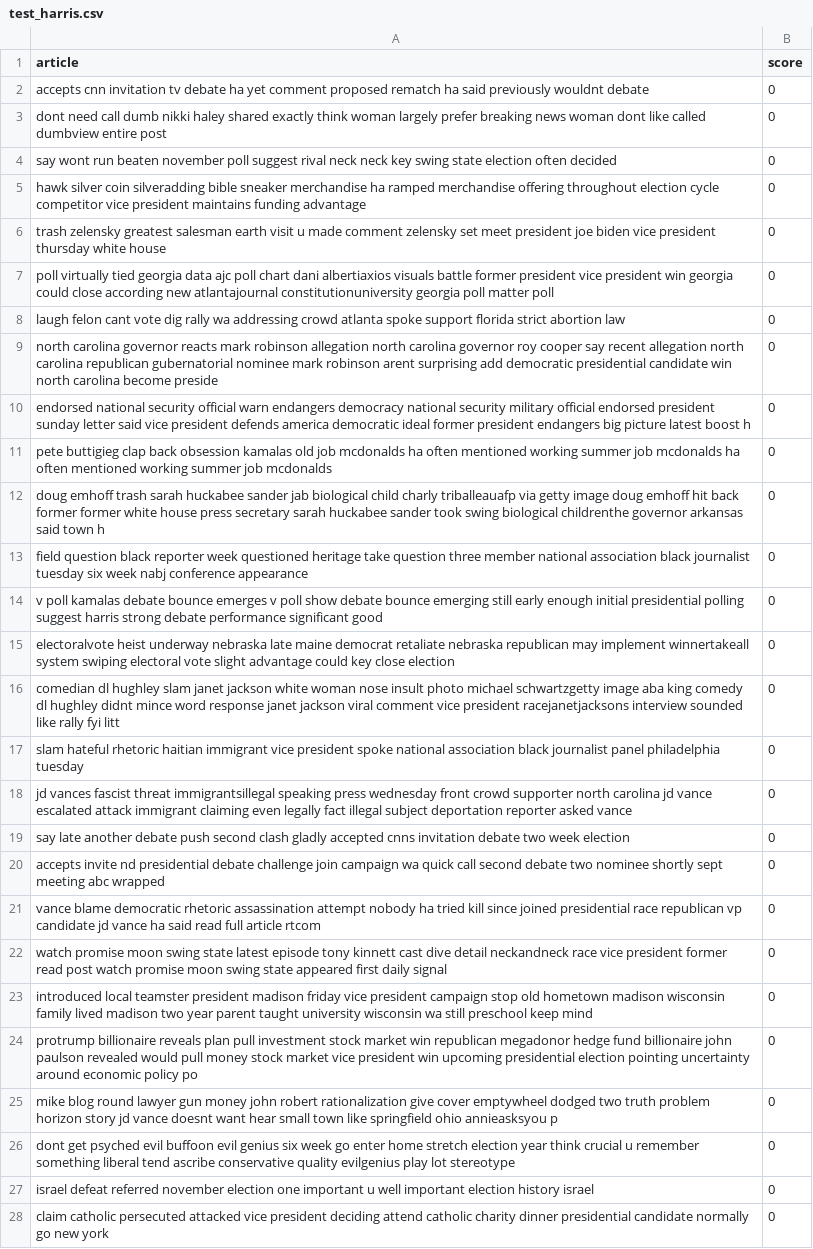
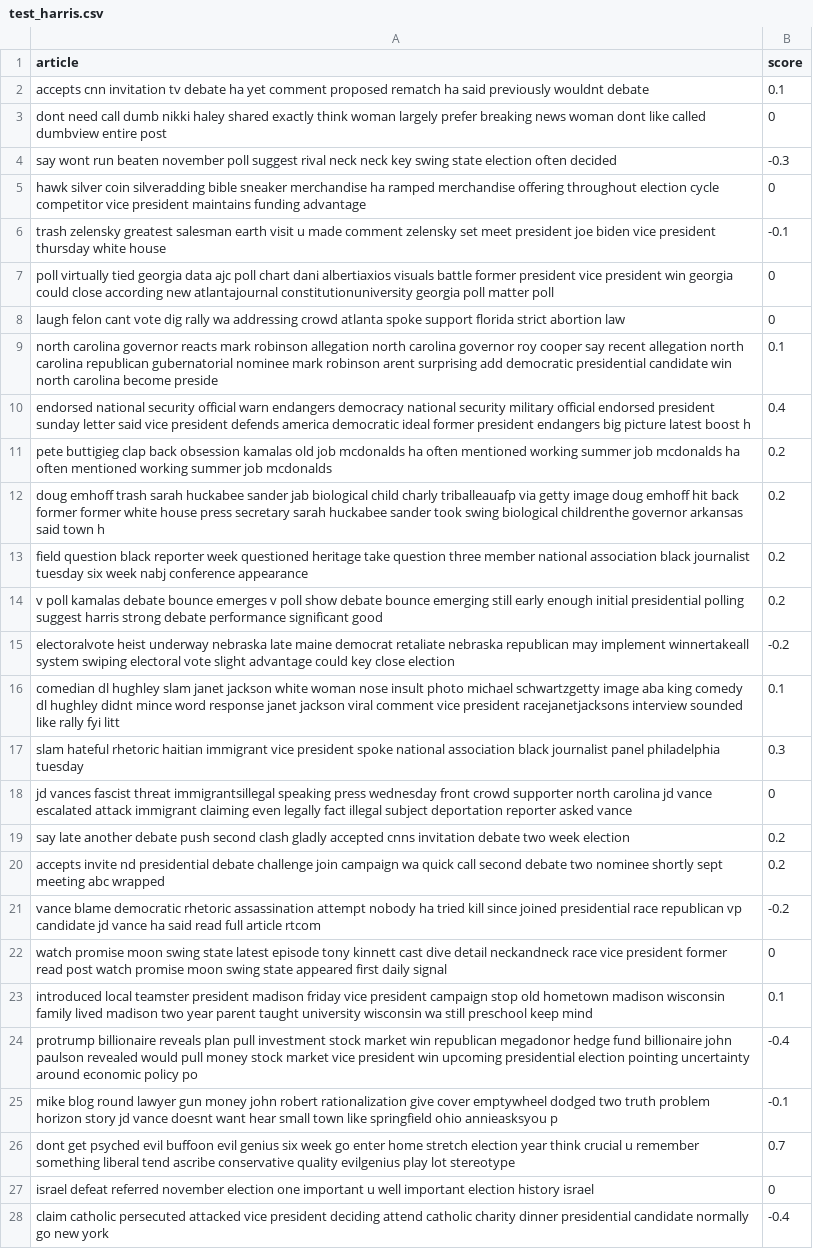
Before and after one commit to FrancoKruger/DS346proj, a CSV file: dataset/test_harris.csv, drawn as a sheet; only a part is shown; the diff covers the shown part only; the diff names each change by its address in the sheet, - before the commit and + after, or states it on an @@ line.

Commit message:
Add manual scores to test_harris and test_donald

```diff
--- a/dataset/test_harris.csv
+++ b/dataset/test_harris.csv
-B2 (score): 0
+B2 (score): 0.1
-B4 (score): 0
+B4 (score): -0.3
-B6 (score): 0
+B6 (score): -0.1
-B9 (score): 0
+B9 (score): 0.1
-B10 (score): 0
+B10 (score): 0.4
-B11:B14 (score): 0
+B11:B14 (score): 0.2
-B15 (score): 0
+B15 (score): -0.2
-B16 (score): 0
+B16 (score): 0.1
-B17 (score): 0
+B17 (score): 0.3
-B19:B20 (score): 0
+B19:B20 (score): 0.2
-B21 (score): 0
+B21 (score): -0.2
-B23 (score): 0
+B23 (score): 0.1
-B24 (score): 0
+B24 (score): -0.4
-B25 (score): 0
+B25 (score): -0.1
-B26 (score): 0
+B26 (score): 0.7
-B28 (score): 0
+B28 (score): -0.4
```
Also changed, not shown: 10 edited cells elsewhere in this file, dataset/test_trump.csv.
